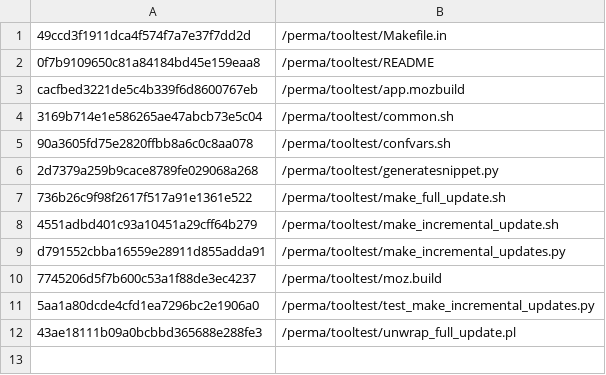
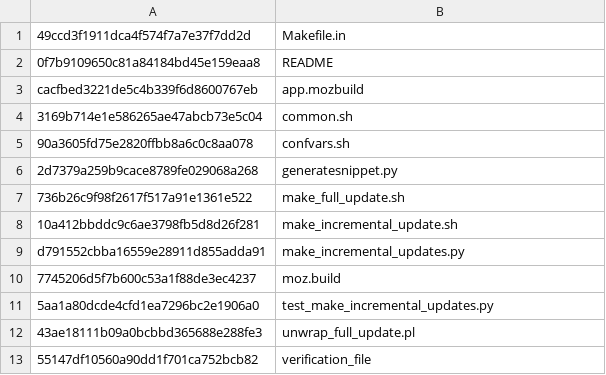
Before and after one commit to mozilla/build-funsize, a CSV file: senbonzakura/configs/verification_file.csv, drawn as a sheet.

```diff
--- a/senbonzakura/configs/verification_file.csv
+++ b/senbonzakura/configs/verification_file.csv
@@ -1,12 +1,13 @@
-49ccd3f1911dca4f574f7a7e37f7dd2d,/perma/tooltest/Makefile.in
-0f7b9109650c81a84184bd45e159eaa8,/perma/tooltest/README
-cacfbed3221de5c4b339f6d8600767eb,/perma/tooltest/app.mozbuild
-3169b714e1e586265ae47abcb73e5c04,/perma/tooltest/common.sh
-90a3605fd75e2820ffbb8a6c0c8aa078,/perma/tooltest/confvars.sh
-2d7379a259b9cace8789fe029068a268,/perma/tooltest/generatesnippet.py
-736b26c9f98f2617f517a91e1361e522,/perma/tooltest/make_full_update.sh
-4551adbd401c93a10451a29cff64b279,/perma/tooltest/make_incremental_update.sh
-d791552cbba16559e28911d855adda91,/perma/tooltest/make_incremental_updates.py
-7745206d5f7b600c53a1f88de3ec4237,/perma/tooltest/moz.build
-5aa1a80dcde4cfd1ea7296bc2e1906a0,/perma/tooltest/test_make_incremental_updates.py
-43ae18111b09a0bcbbd365688e288fe3,/perma/tooltest/unwrap_full_update.pl
+49ccd3f1911dca4f574f7a7e37f7dd2d,Makefile.in
+0f7b9109650c81a84184bd45e159eaa8,README
+cacfbed3221de5c4b339f6d8600767eb,app.mozbuild
+3169b714e1e586265ae47abcb73e5c04,common.sh
+90a3605fd75e2820ffbb8a6c0c8aa078,confvars.sh
+2d7379a259b9cace8789fe029068a268,generatesnippet.py
+736b26c9f98f2617f517a91e1361e522,make_full_update.sh
+10a412bbddc9c6ae3798fb5d8d26f281,make_incremental_update.sh
+d791552cbba16559e28911d855adda91,make_incremental_updates.py
+7745206d5f7b600c53a1f88de3ec4237,moz.build
+5aa1a80dcde4cfd1ea7296bc2e1906a0,test_make_incremental_updates.py
+43ae18111b09a0bcbbd365688e288fe3,unwrap_full_update.pl
+55147df10560a90dd1f701ca752bcb82,verification_file
```
Also changed, not shown: 7 other files.
